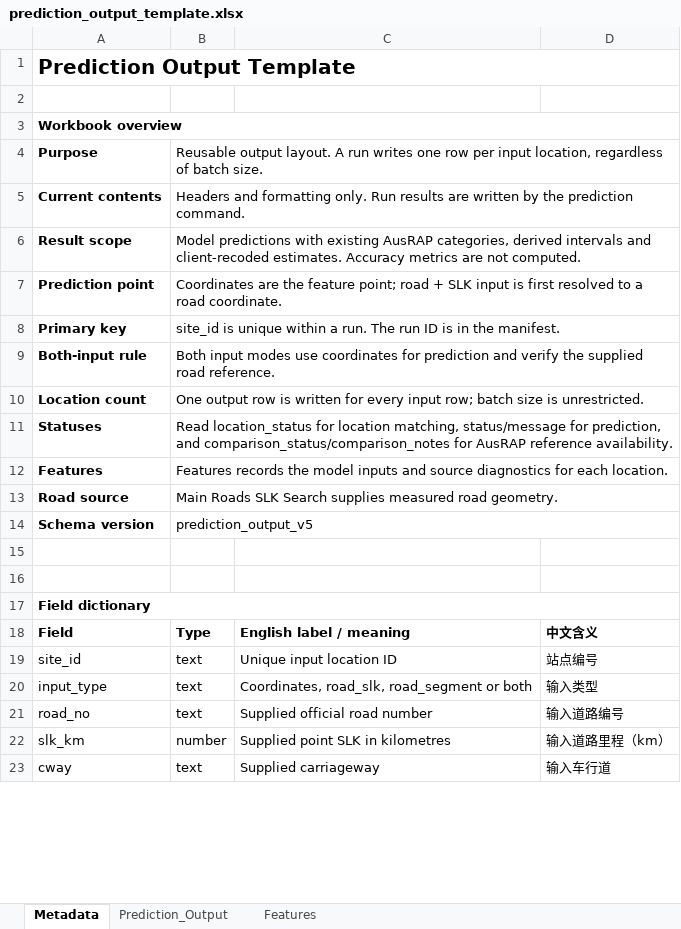
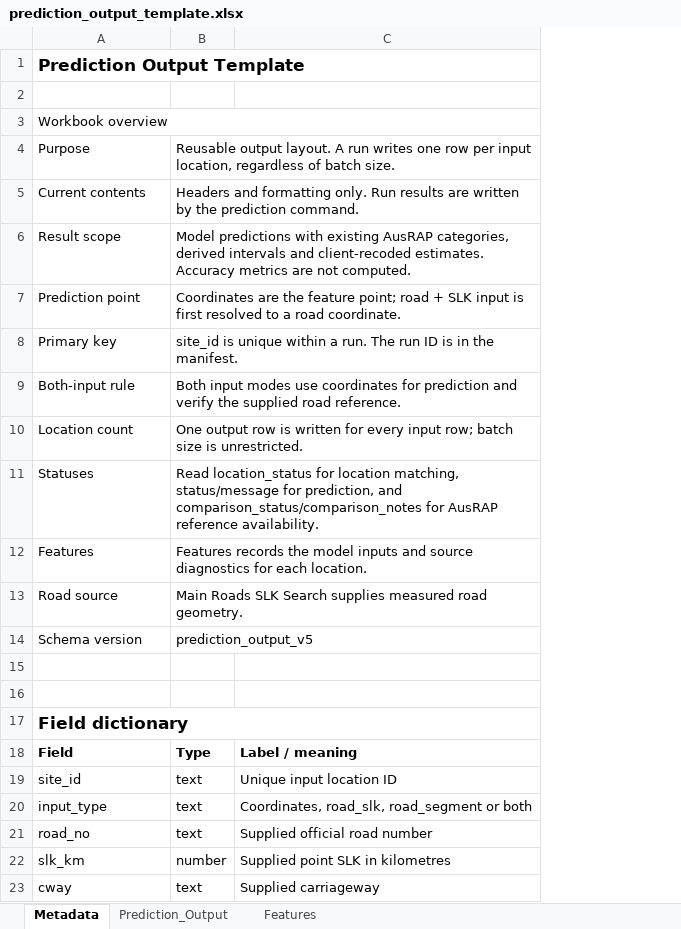
Before and after one commit to CITS5553-G5/Pedestrian-Flow-Prediction-for-Main-Roads-WA, an Excel workbook: data/templates/prediction_output_template.xlsx, sheet Metadata, drawn as a sheet; only a part is shown; values as stored, in another font and other column widths than the file's, no borders; the diff names each change by its address in the sheet, - before the commit and + after, or states it on an @@ line.

Commit message:
feat: add AusRAP references to prediction exports

```diff
--- a/data/templates/prediction_output_template.xlsx (sheet Metadata)
+++ b/data/templates/prediction_output_template.xlsx (sheet Metadata)
-column D, rows 18-23: 中文含义 | 站点编号 | 输入类型 | 输入道路编号 | 输入道路里程（km） | 输入车行道
@@ A1 text size: smaller @@
-A3:A14 bold: on
+A3:A14 bold: off
@@ A17 text size: larger @@
-C18: English label / meaning
+C18: Label / meaning
```
Also changed, not shown: 5 other files.
